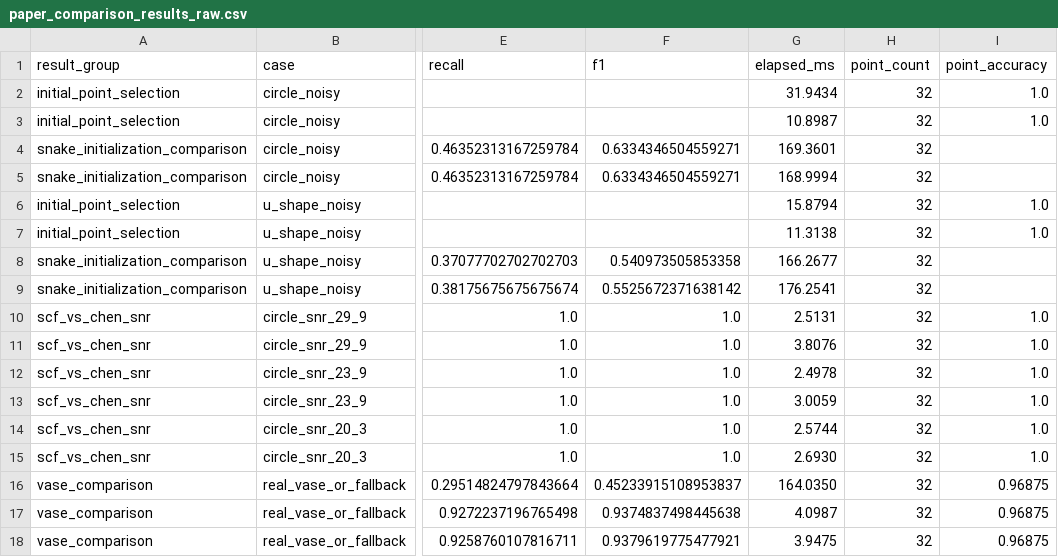
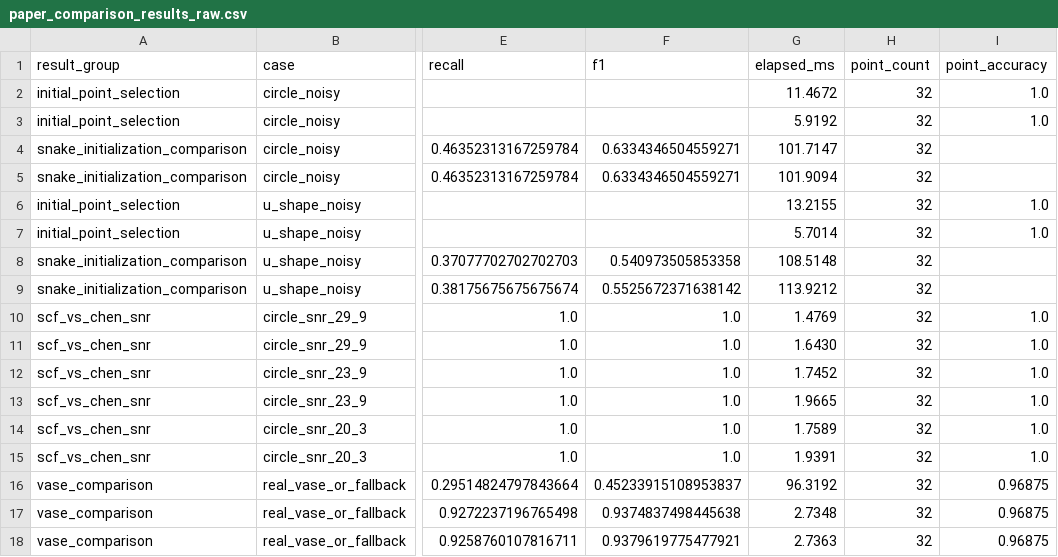
Before and after one commit to ParthGoswami001-THD/Computer-Vision-Assigment-3, a CSV file: results/tables/paper_comparison_results_raw.csv, drawn as a sheet; only a part is shown, gaps mark what is left out; the diff names each change by its address in the sheet, - before the commit and + after, or states it on an @@ line.

Commit message:
Update performance metrics and runtime results across various tables
- Adjusted runtime metrics for Snake initialization and SCF tracing in `paper_comparison_results.csv` and `paper_comparison_results_raw.csv`, reflecting improved performance.
- Updated F1 scores and runtime values in `paper_comparison_tables.md` to match the latest results.
- Revised SCF vs Chen comparison metrics in `paper_scf_chen_comparison.csv` to reflect new runtime data.
- Enhanced Snake initialization comparison results in `paper_snake_initialization_comparison.csv` with updated metrics.
- Modified vase method comparison results in `paper_vase_method_comparison.csv` to include new runtime data.
- Updated parameter study results in `parameter_study.csv` with refined runtime metrics.
- Revised real vase results in `real_vase_results.csv` to reflect improved performance metrics.
- Adjusted runtime results in `runtime_results.csv` to show optimized processing times for various cases.

```diff
--- a/results/tables/paper_comparison_results_raw.csv
+++ b/results/tables/paper_comparison_results_raw.csv
-G2 (elapsed_ms): 31.9434
+G2 (elapsed_ms): 11.4672
-G3 (elapsed_ms): 10.8987
+G3 (elapsed_ms): 5.9192
-G4 (elapsed_ms): 169.3601
+G4 (elapsed_ms): 101.7147
-G5 (elapsed_ms): 168.9994
+G5 (elapsed_ms): 101.9094
-G6 (elapsed_ms): 15.8794
+G6 (elapsed_ms): 13.2155
-G7 (elapsed_ms): 11.3138
+G7 (elapsed_ms): 5.7014
-G8 (elapsed_ms): 166.2677
+G8 (elapsed_ms): 108.5148
-G9 (elapsed_ms): 176.2541
+G9 (elapsed_ms): 113.9212
-G10 (elapsed_ms): 2.5131
+G10 (elapsed_ms): 1.4769
-G11 (elapsed_ms): 3.8076
+G11 (elapsed_ms): 1.6430
-G12 (elapsed_ms): 2.4978
+G12 (elapsed_ms): 1.7452
-G13 (elapsed_ms): 3.0059
+G13 (elapsed_ms): 1.9665
-G14 (elapsed_ms): 2.5744
+G14 (elapsed_ms): 1.7589
-G15 (elapsed_ms): 2.6930
+G15 (elapsed_ms): 1.9391
-G16 (elapsed_ms): 164.0350
+G16 (elapsed_ms): 96.3192
-G17 (elapsed_ms): 4.0987
+G17 (elapsed_ms): 2.7348
-G18 (elapsed_ms): 3.9475
+G18 (elapsed_ms): 2.7363
```
Also changed, not shown: results/tables/improvement_comparison.csv, results/tables/main_results.csv, 8 other files.
